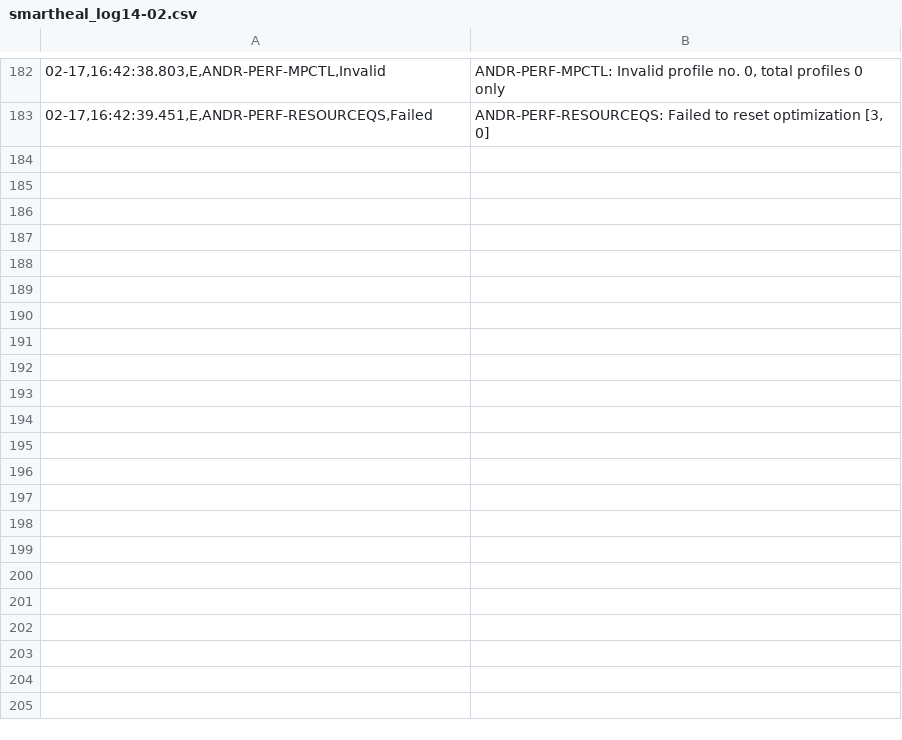
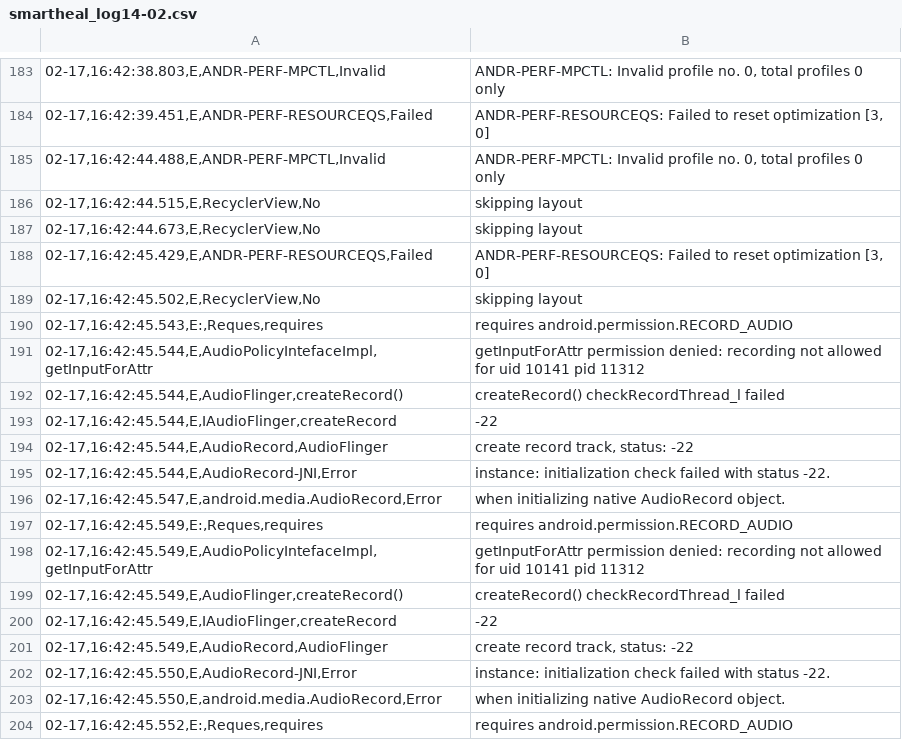
Before and after one commit to sumitmalik39/sumit, a CSV file: smartheal_log14-02.csv, drawn as a sheet; only a part is shown, gaps mark what is left out; the diff covers the shown part only; the diff names each change by its address in the sheet, - before the commit and + after, or states it on an @@ line.

Commit message:
smartheal_log.csv

```diff
--- a/smartheal_log14-02.csv
+++ b/smartheal_log14-02.csv
+row 185: 02-17,16:42:44.488,E,ANDR-PERF-MPCTL,Invalid | ANDR-PERF-MPCTL: Invalid profile no. 0, total profiles 0 only
+row 186: 02-17,16:42:44.515,E,RecyclerView,No | skipping layout
+row 187: 02-17,16:42:44.673,E,RecyclerView,No | skipping layout
+row 188: 02-17,16:42:45.429,E,ANDR-PERF-RESOURCEQS,Failed | ANDR-PERF-RESOURCEQS: Failed to reset optimization [3, 0]
+row 189: 02-17,16:42:45.502,E,RecyclerView,No | skipping layout
+row 190: 02-17,16:42:45.543,E:,Reques,requires | requires android.permission.RECORD_AUDIO
+row 191: 02-17,16:42:45.544,E,AudioPolicyIntefaceImpl,getInputForAttr | getInputForAttr permission denied: recording not allowed for uid 10141 pid 11312
+row 192: 02-17,16:42:45.544,E,AudioFlinger,createRecord() | createRecord() checkRecordThread_l failed
+row 193: 02-17,16:42:45.544,E,IAudioFlinger,createRecord | -22
+row 194: 02-17,16:42:45.544,E,AudioRecord,AudioFlinger | create record track, status: -22
+row 195: 02-17,16:42:45.544,E,AudioRecord-JNI,Error | instance: initialization check failed with status -22.
+row 196: 02-17,16:42:45.547,E,android.media.AudioRecord,Error | when initializing native AudioRecord object.
+row 197: 02-17,16:42:45.549,E:,Reques,requires | requires android.permission.RECORD_AUDIO
+row 198: 02-17,16:42:45.549,E,AudioPolicyIntefaceImpl,getInputForAttr | getInputForAttr permission denied: recording not allowed for uid 10141 pid 11312
+row 199: 02-17,16:42:45.549,E,AudioFlinger,createRecord() | createRecord() checkRecordThread_l failed
+row 200: 02-17,16:42:45.549,E,IAudioFlinger,createRecord | -22
+row 201: 02-17,16:42:45.549,E,AudioRecord,AudioFlinger | create record track, status: -22
+row 202: 02-17,16:42:45.550,E,AudioRecord-JNI,Error | instance: initialization check failed with status -22.
+row 203: 02-17,16:42:45.550,E,android.media.AudioRecord,Error | when initializing native AudioRecord object.
+row 204: 02-17,16:42:45.552,E:,Reques,requires | requires android.permission.RECORD_AUDIO
```
Also changed, not shown: 16 added rows elsewhere in this file.
